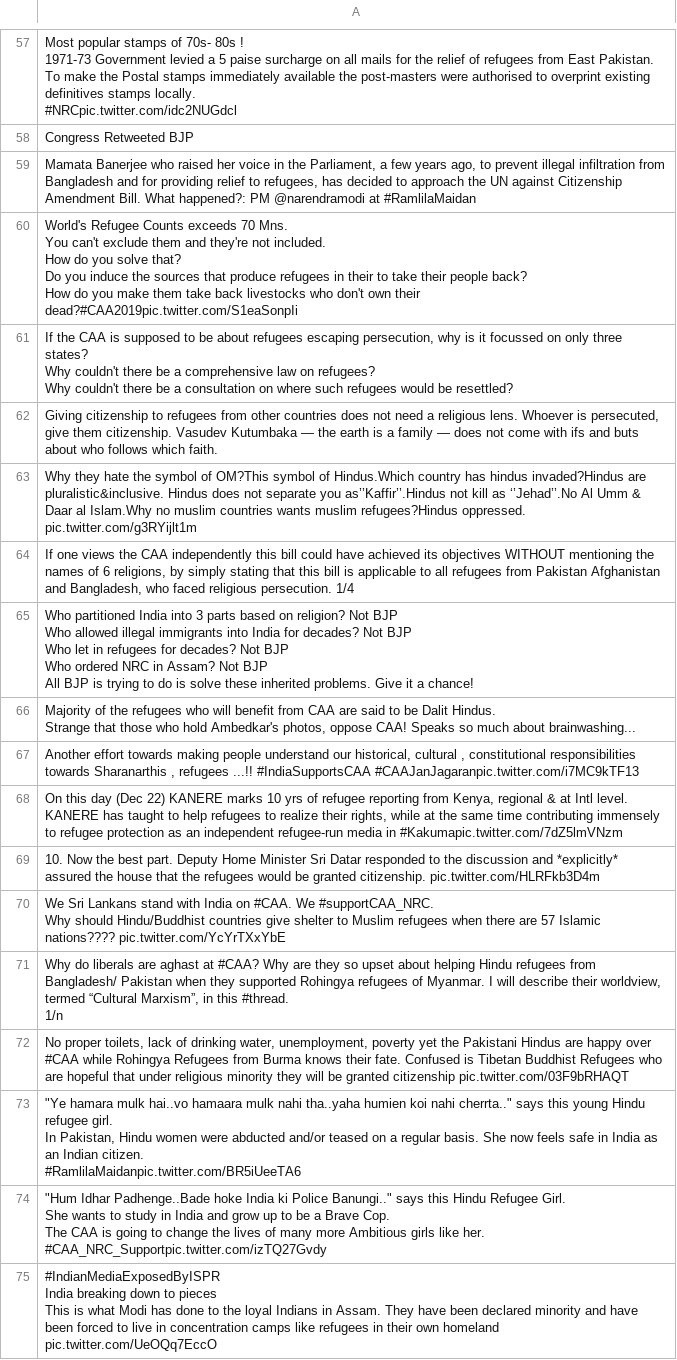
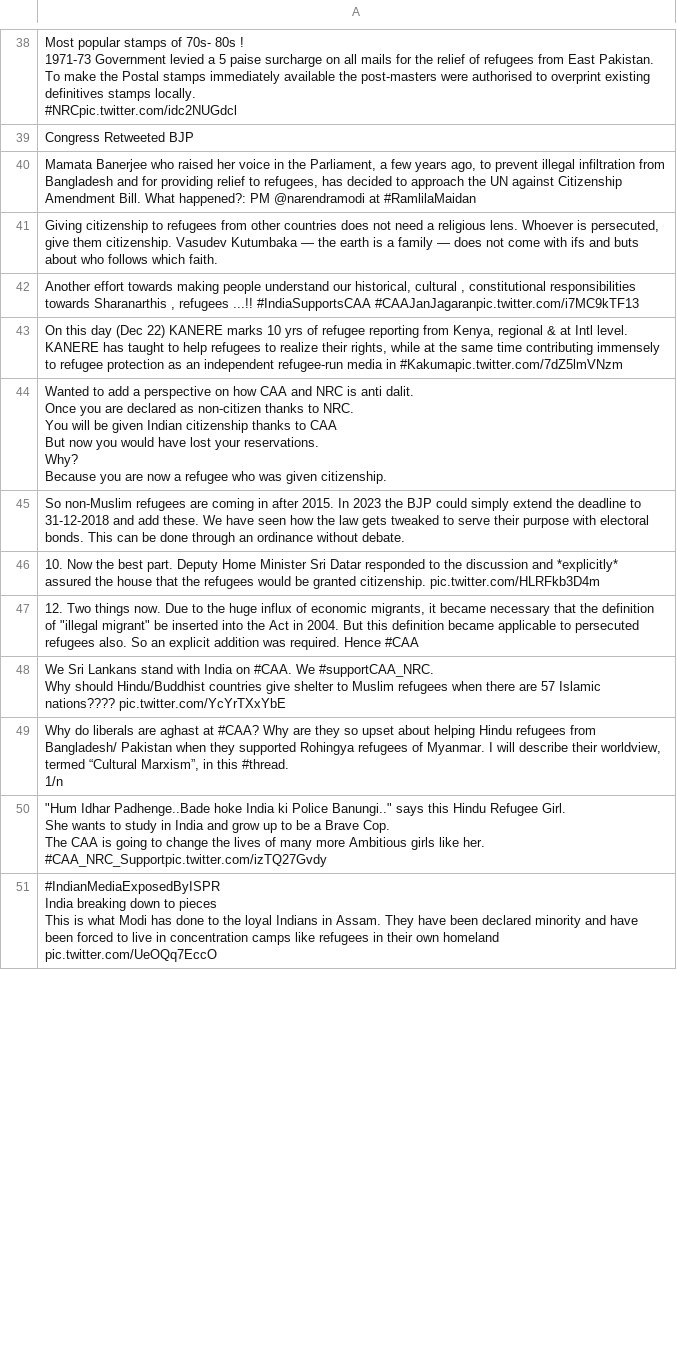
Before and after one commit to jakobzhao/refugee, a CSV file: tweets/assets/asia/tweets.csv, drawn as a sheet; only a part is shown, gaps mark what is left out; removed rows and columns are numbered as before the commit, all else as after; ↵ is a line break in a cell; the diff covers the shown part only; the diff names each change by its address in the sheet, - before the commit and + after, or states it on an @@ line.

```diff
--- a/tweets/assets/asia/tweets.csv
+++ b/tweets/assets/asia/tweets.csv
-row 60: World's Refugee Counts exceeds 70 Mns. ↵ You can't exclude them and they're not included. ↵ How do you solve that? ↵ Do you induce the sources that produce refugees in their to take their people back? ↵ How do you make them take back livestocks who don't own their dead?#CAA2019pic.twitter.com/S1eaSonpIi
-row 61: If the CAA is supposed to be about refugees escaping persecution, why is it focussed on only three states? ↵ Why couldn't there be a comprehensive law on refugees? ↵ Why couldn't there be a consultation on where such refugees would be resettled?
-row 63: Why they hate the symbol of OM?This symbol of Hindus.Which country has hindus invaded?Hindus are pluralistic&inclusive. Hindus does not separate you as’’Kaffir’’.Hindus not kill as ‘’Jehad’’.No Al Umm & Daar al Islam.Why no muslim countries wants muslim refugees?Hindus oppressed. pic.twitter.com/g3RYijlt1m
-row 64: If one views the CAA independently this bill could have achieved its objectives WITHOUT mentioning the names of 6 religions, by simply stating that this bill is applicable to all refugees from Pakistan Afghanistan and Bangladesh, who faced religious persecution. 1/4
-row 65: Who partitioned India into 3 parts based on religion? Not BJP ↵ Who allowed illegal immigrants into India for decades? Not BJP ↵ Who let in refugees for decades? Not BJP ↵ Who ordered NRC in Assam? Not BJP ↵ All BJP is trying to do is solve these inherited problems. Give it a chance!
-row 66: Majority of the refugees who will benefit from CAA are said to be Dalit Hindus. ↵ Strange that those who hold Ambedkar's photos, oppose CAA! Speaks so much about brainwashing...
+row 44: Wanted to add a perspective on how CAA and NRC is anti dalit. ↵ Once you are declared as non-citizen thanks to NRC. ↵ You will be given Indian citizenship thanks to CAA ↵ But now you would have lost your reservations. ↵ Why? ↵ Because you are now a refugee who was given citizenship.
+row 45: So non-Muslim refugees are coming in after 2015. In 2023 the BJP could simply extend the deadline to 31-12-2018 and add these. We have seen how the law gets tweaked to serve their purpose with electoral bonds. This can be done through an ordinance without debate.
+row 47: 12. Two things now. Due to the huge influx of economic migrants, it became necessary that the definition of "illegal migrant" be inserted into the Act in 2004. But this definition became applicable to persecuted refugees also. So an explicit addition was required. Hence #CAA
-row 72: No proper toilets, lack of drinking water, unemployment, poverty yet the Pakistani Hindus are happy over #CAA while Rohingya Refugees from Burma knows their fate. Confused is Tibetan Buddhist Refugees who are hopeful that under religious minority they will be granted citizenship pic.twitter.com/03F9bRHAQT
-row 73: "Ye hamara mulk hai..vo hamaara mulk nahi tha..yaha humien koi nahi cherrta.." says this young Hindu refugee girl. ↵ In Pakistan, Hindu women were abducted and/or teased on a regular basis. She now feels safe in India as an Indian citizen. ↵ #RamlilaMaidanpic.twitter.com/BR5iUeeTA6
```
Also changed, not shown: 32 added rows, 26 removed rows and 4 edited cells elsewhere in this file, tweets/assets/europe/tweets.csv, tweets/assets/oceania/tweets.csv, 32 other files.
